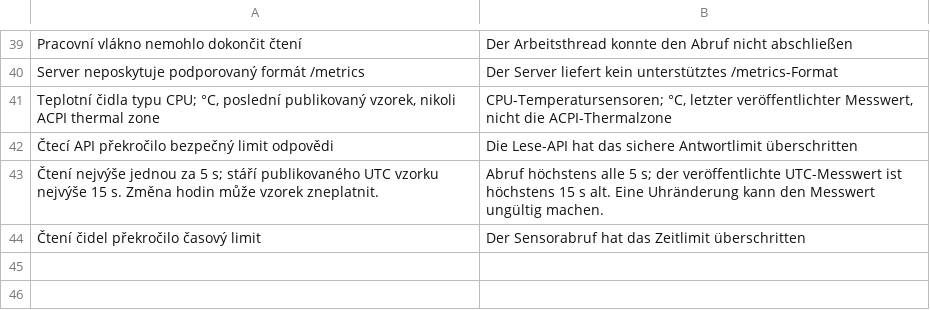
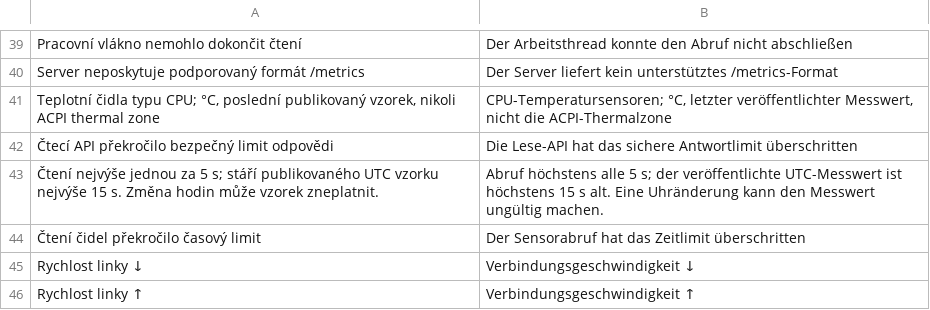
Before and after one commit to nks-hub/nks-taskmgr, a TSV file: src/winui/Strings/de/native.tsv, drawn as a sheet; only a part is shown, gaps mark what is left out; the diff names each change by its address in the sheet, - before the commit and + after, or states it on an @@ line.

Commit message:
fix: překlad rychlosti linky síťového adaptéru

```diff
--- a/src/winui/Strings/de/native.tsv
+++ b/src/winui/Strings/de/native.tsv
+row 45: Rychlost linky ↓ | Verbindungsgeschwindigkeit ↓
+row 46: Rychlost linky ↑ | Verbindungsgeschwindigkeit ↑
```
Also changed, not shown: src/winui/Strings/en/native.tsv, src/winui/Strings/pl/native.tsv, 1 other file.
